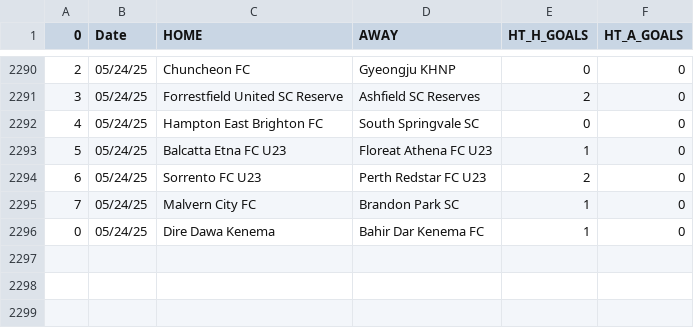
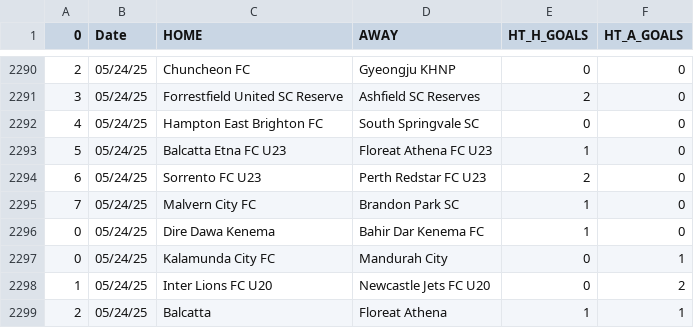
Before and after one commit to JOSPHATT/Finished_Matches, a CSV file: half_time_matches.csv, drawn as a sheet; only a part is shown, gaps mark what is left out; the diff names each change by its address in the sheet, - before the commit and + after, or states it on an @@ line.

```diff
--- a/half_time_matches.csv
+++ b/half_time_matches.csv
+row 2297: 0 | 05/24/25 | Kalamunda City FC | Mandurah City | 0 | 1
+row 2298: 1 | 05/24/25 | Inter Lions FC U20 | Newcastle Jets FC U20 | 0 | 2
+row 2299: 2 | 05/24/25 | Balcatta | Floreat Athena | 1 | 1
```
Also changed, not shown: Finished_matches.csv.
